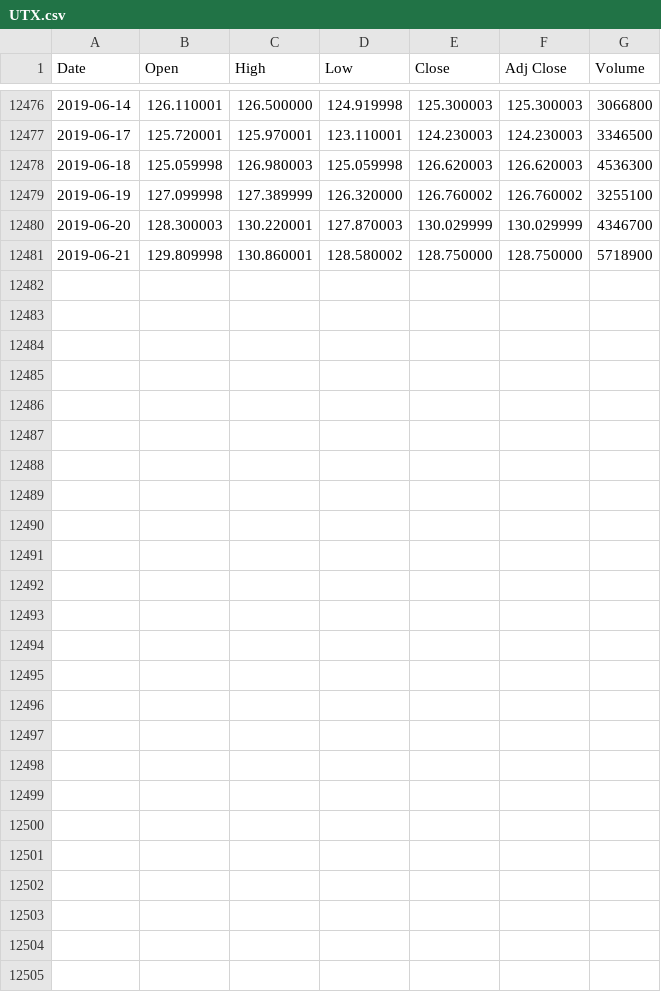
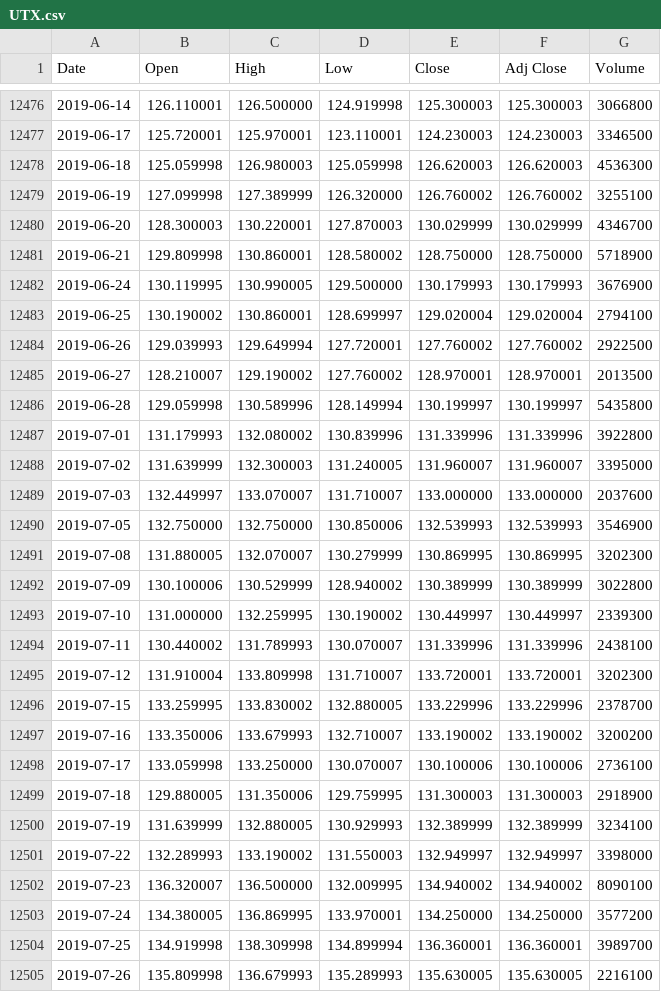
Before and after one commit to MountEverest75/MachineLearningStockTrading, a CSV file: data/UTX.csv, drawn as a sheet; only a part is shown, gaps mark what is left out; the diff names each change by its address in the sheet, - before the commit and + after, or states it on an @@ line.

```diff
--- a/data/UTX.csv
+++ b/data/UTX.csv
+row 12482: 2019-06-24 | 130.119995 | 130.990005 | 129.500000 | 130.179993 | 130.179993 | 3676900
+row 12483: 2019-06-25 | 130.190002 | 130.860001 | 128.699997 | 129.020004 | 129.020004 | 2794100
+row 12484: 2019-06-26 | 129.039993 | 129.649994 | 127.720001 | 127.760002 | 127.760002 | 2922500
+row 12485: 2019-06-27 | 128.210007 | 129.190002 | 127.760002 | 128.970001 | 128.970001 | 2013500
+row 12486: 2019-06-28 | 129.059998 | 130.589996 | 128.149994 | 130.199997 | 130.199997 | 5435800
+row 12487: 2019-07-01 | 131.179993 | 132.080002 | 130.839996 | 131.339996 | 131.339996 | 3922800
+row 12488: 2019-07-02 | 131.639999 | 132.300003 | 131.240005 | 131.960007 | 131.960007 | 3395000
+row 12489: 2019-07-03 | 132.449997 | 133.070007 | 131.710007 | 133.000000 | 133.000000 | 2037600
+row 12490: 2019-07-05 | 132.750000 | 132.750000 | 130.850006 | 132.539993 | 132.539993 | 3546900
+row 12491: 2019-07-08 | 131.880005 | 132.070007 | 130.279999 | 130.869995 | 130.869995 | 3202300
+row 12492: 2019-07-09 | 130.100006 | 130.529999 | 128.940002 | 130.389999 | 130.389999 | 3022800
+row 12493: 2019-07-10 | 131.000000 | 132.259995 | 130.190002 | 130.449997 | 130.449997 | 2339300
+row 12494: 2019-07-11 | 130.440002 | 131.789993 | 130.070007 | 131.339996 | 131.339996 | 2438100
+row 12495: 2019-07-12 | 131.910004 | 133.809998 | 131.710007 | 133.720001 | 133.720001 | 3202300
+row 12496: 2019-07-15 | 133.259995 | 133.830002 | 132.880005 | 133.229996 | 133.229996 | 2378700
+row 12497: 2019-07-16 | 133.350006 | 133.679993 | 132.710007 | 133.190002 | 133.190002 | 3200200
+row 12498: 2019-07-17 | 133.059998 | 133.250000 | 130.070007 | 130.100006 | 130.100006 | 2736100
+row 12499: 2019-07-18 | 129.880005 | 131.350006 | 129.759995 | 131.300003 | 131.300003 | 2918900
+row 12500: 2019-07-19 | 131.639999 | 132.880005 | 130.929993 | 132.389999 | 132.389999 | 3234100
+row 12501: 2019-07-22 | 132.289993 | 133.190002 | 131.550003 | 132.949997 | 132.949997 | 3398000
+row 12502: 2019-07-23 | 136.320007 | 136.500000 | 132.009995 | 134.940002 | 134.940002 | 8090100
+row 12503: 2019-07-24 | 134.380005 | 136.869995 | 133.970001 | 134.250000 | 134.250000 | 3577200
+row 12504: 2019-07-25 | 134.919998 | 138.309998 | 134.899994 | 136.360001 | 136.360001 | 3989700
+row 12505: 2019-07-26 | 135.809998 | 136.679993 | 135.289993 | 135.630005 | 135.630005 | 2216100
```
Also changed, not shown: data/AMZN.csv, data/JNJ.csv, 3 other files.
